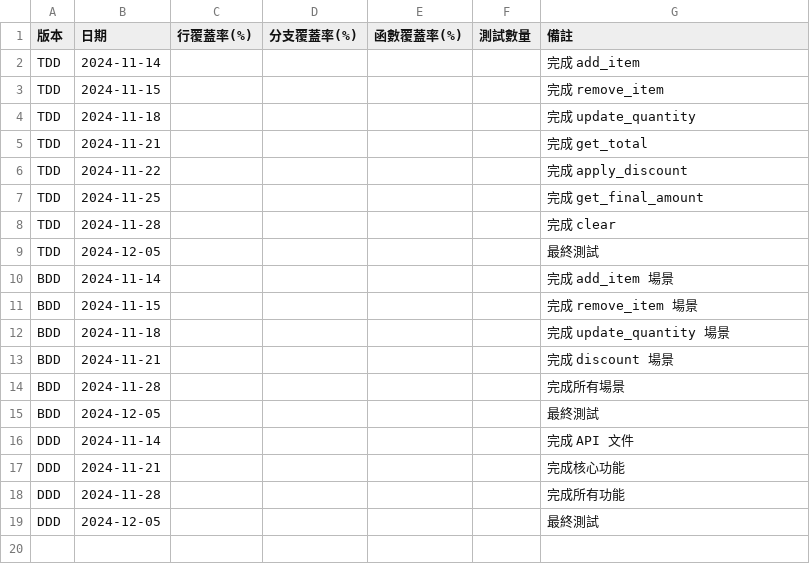
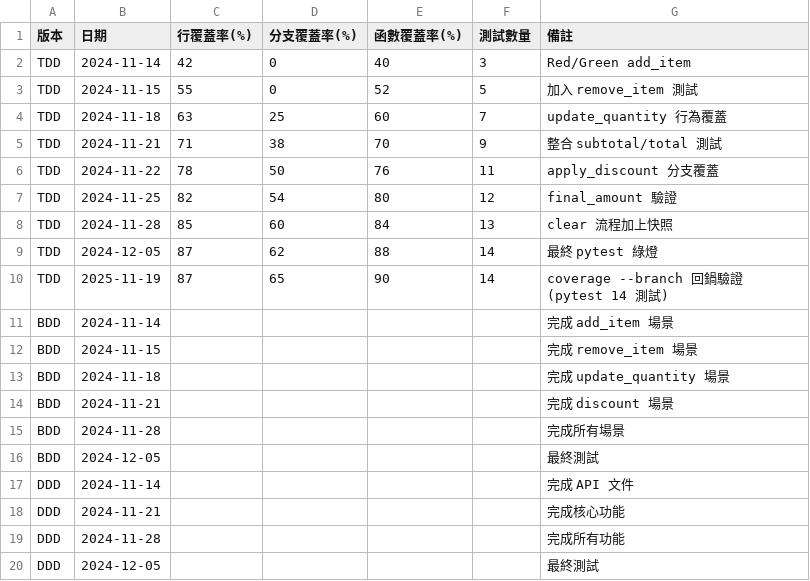
Before and after one commit to sunnyxiu/ShoppingCart_TDD_BDD_DDD_Comparison, a CSV file: comparison/metrics/test_coverage.csv, drawn as a sheet.

```diff
--- a/comparison/metrics/test_coverage.csv
+++ b/comparison/metrics/test_coverage.csv
@@ -1,10 +1,11 @@
 版本,日期,行覆蓋率(%),分支覆蓋率(%),函數覆蓋率(%),測試數量,備註
-TDD,2024-11-14,,,,,"完成 add_item"
-TDD,2024-11-15,,,,,"完成 remove_item"
-TDD,2024-11-18,,,,,"完成 update_quantity"
-TDD,2024-11-21,,,,,"完成 get_total"
-TDD,2024-11-22,,,,,"完成 apply_discount"
-TDD,2024-11-25,,,,,"完成 get_final_amount"
-TDD,2024-11-28,,,,,"完成 clear"
-TDD,2024-12-05,,,,,"最終測試"
+TDD,2024-11-14,42,0,40,3,"Red/Green add_item"
+TDD,2024-11-15,55,0,52,5,"加入 remove_item 測試"
+TDD,2024-11-18,63,25,60,7,"update_quantity 行為覆蓋"
+TDD,2024-11-21,71,38,70,9,"整合 subtotal/total 測試"
+TDD,2024-11-22,78,50,76,11,"apply_discount 分支覆蓋"
+TDD,2024-11-25,82,54,80,12,"final_amount 驗證"
+TDD,2024-11-28,85,60,84,13,"clear 流程加上快照"
+TDD,2024-12-05,87,62,88,14,"最終 pytest 綠燈"
+TDD,2025-11-19,87,65,90,14,"coverage --branch 回鍋驗證 (pytest 14 測試)"
 BDD,2024-11-14,,,,,"完成 add_item 場景"
```
Also changed, not shown: comparison/metrics/bug_tracking.csv, comparison/metrics/code_metrics.csv, 2 other files.
